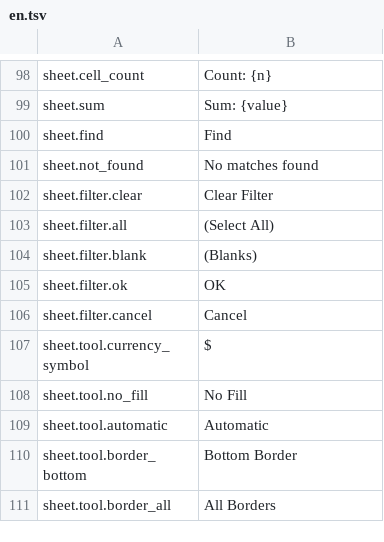
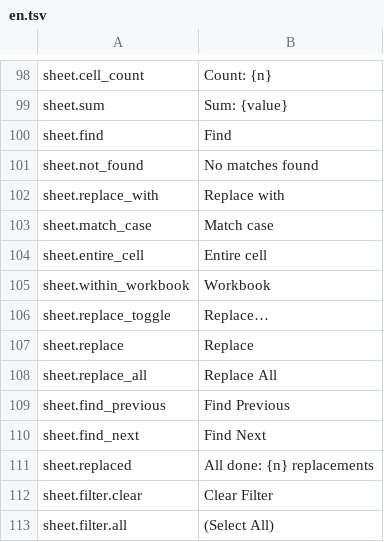
Before and after one commit to jade-rs/jade-office, a TSV file: crates/jade-gpui-app/i18n/en.tsv, drawn as a sheet; only a part is shown, gaps mark what is left out; the shorter side is filled out with more unchanged rows.

```diff
--- a/crates/jade-gpui-app/i18n/en.tsv
+++ b/crates/jade-gpui-app/i18n/en.tsv
@@ -101,2 +101,12 @@ sheet.find	Find
 sheet.not_found	No matches found
+sheet.replace_with	Replace with
+sheet.match_case	Match case
+sheet.entire_cell	Entire cell
+sheet.within_workbook	Workbook
+sheet.replace_toggle	Replace…
+sheet.replace	Replace
+sheet.replace_all	Replace All
+sheet.find_previous	Find Previous
+sheet.find_next	Find Next
+sheet.replaced	All done: {n} replacements
 sheet.filter.clear	Clear Filter
```
Also changed, not shown: crates/jade-gpui-app/i18n/ja.tsv, 10 other files.
